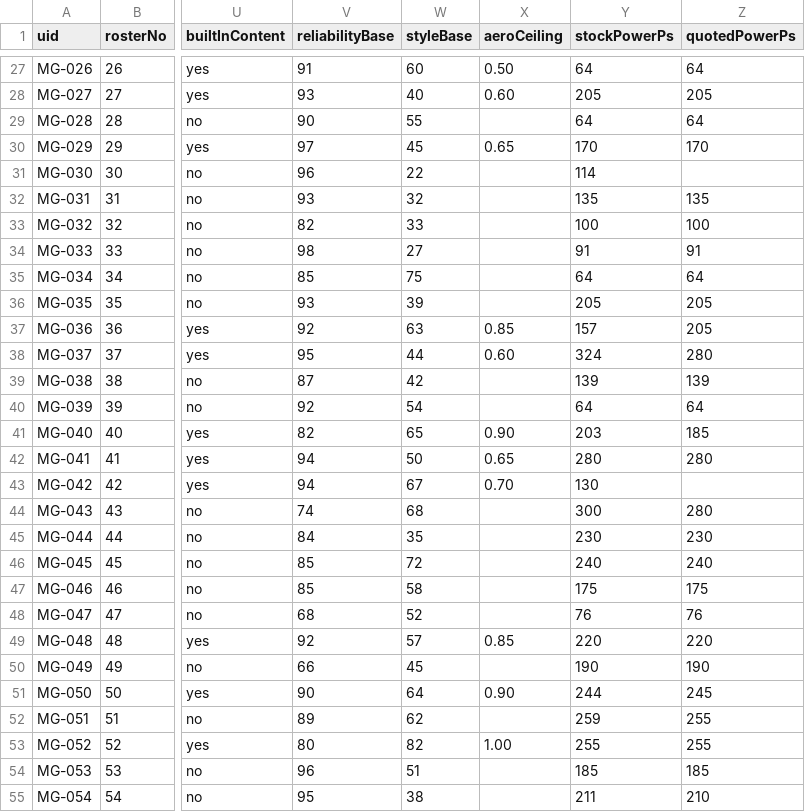
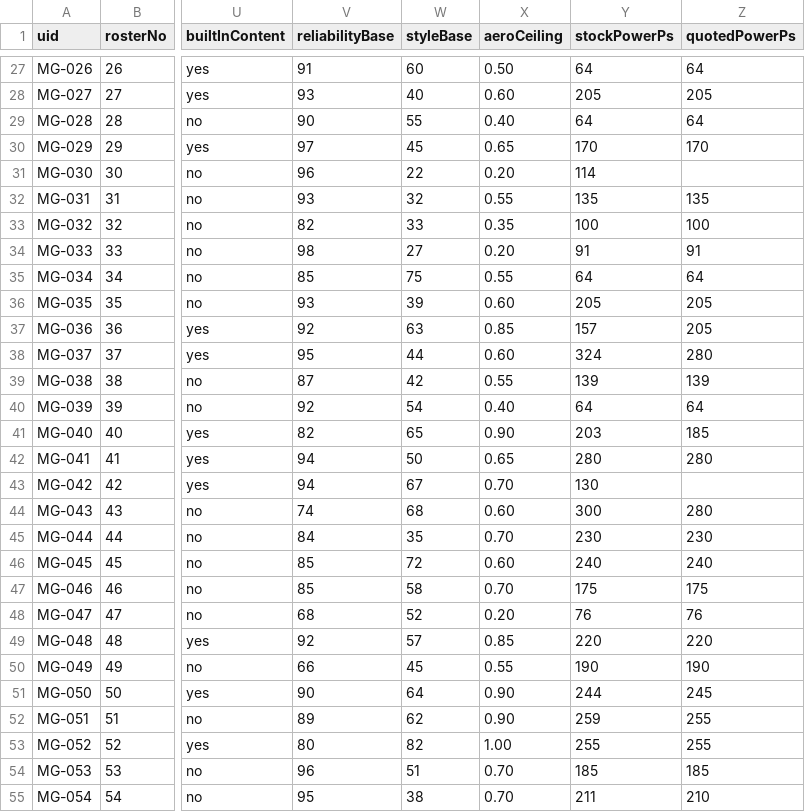
Before and after one commit to DashDev151/midnight_garage, a CSV file: docs/design/midnight-garage-roster.csv, drawn as a sheet; only a part is shown, gaps mark what is left out; the diff covers the shown part only; the diff names each change by its address in the sheet, - before the commit and + after, or states it on an @@ line.

Commit message:
A wing on a Wagon R is a bad idea
Sprint 140, both halves. Lever 1's signature is the one thing outstanding: the
94 `aeroCeiling` values are authored and PRELIMINARY, and the approval-gate
ledger records them as such rather than as approved.

`spec.aeroCeiling` scales what a fitted aero SKU delivers, so the same GT wing
gains an FD 4.2s at Misaki and 4.7s on the Wangan while COSTING a Wagon R time
on every course: the ceiling scales the downforce and the drag arrives in full.
Without it the same wing gained the Wagon R 0.71s at Misaki. The joke lands
without a special case for silly cars.

Stock cars are untouched, asserted directly on all 26 rather than inferred:
`effectiveDownforce` equals `factoryDownforceCoeff` exactly and is identical
with the ceiling forced to zero, which would flatten every factory figure if
the two paths were joined. 15 of the 26 carry a measured factory downforce and
13 of those sit below 1.00, so the check has teeth.
`harnessAcceptance.test.ts` passes untouched.

`statModifiers.handling` is gone from the schema, the sim and all 472 SKUs. The
schema-sharing risk did not materialise: Sprint 135 had already split
`StatWeightsSchema` from `StatModifierSchema`, so the taxonomy's condition
weights never touched the deleted field. The surviving modifier shape is
`style` and `powerFraction`; the sprint doc's "style and authenticity" was
stale, since `authenticity` was retired in Sprint 151.

The additive column was saturating the stat. A full race chassis build read
exactly 100 handling on all 26 cars, at mint and worn alike; it now spreads 42
to 71 at mint against a stock spread of 12 to 41. Deleting the second path to
grip was not merely removing a duplicate.

The parts market shows a power percentage only when a car is selected,
resolved against that car's own engine character and stock output, and shows
nothing at all otherwise.

One pin moved and it is not a price: `street-power-street-manners`'s taste
multiplier, 1.08 to 1.06, re-derived from a real run because handling is
buyer-weighted and 148 SKUs stopped contributing to it. No payout, budget cap,
part price or bill threshold moved, so the seeded auction demos are untouched.

```diff
--- a/docs/design/midnight-garage-roster.csv
+++ b/docs/design/midnight-garage-roster.csv
-X29 (aeroCeiling): (empty)
+X29 (aeroCeiling): 0.40
-X31 (aeroCeiling): (empty)
+X31 (aeroCeiling): 0.20
-X32 (aeroCeiling): (empty)
+X32 (aeroCeiling): 0.55
-X33 (aeroCeiling): (empty)
+X33 (aeroCeiling): 0.35
-X34 (aeroCeiling): (empty)
+X34 (aeroCeiling): 0.20
-X35 (aeroCeiling): (empty)
+X35 (aeroCeiling): 0.55
-X36 (aeroCeiling): (empty)
+X36 (aeroCeiling): 0.60
-X39 (aeroCeiling): (empty)
+X39 (aeroCeiling): 0.55
-X40 (aeroCeiling): (empty)
+X40 (aeroCeiling): 0.40
-X44 (aeroCeiling): (empty)
+X44 (aeroCeiling): 0.60
-X45 (aeroCeiling): (empty)
+X45 (aeroCeiling): 0.70
-X46 (aeroCeiling): (empty)
+X46 (aeroCeiling): 0.60
-X47 (aeroCeiling): (empty)
+X47 (aeroCeiling): 0.70
-X48 (aeroCeiling): (empty)
+X48 (aeroCeiling): 0.20
-X50 (aeroCeiling): (empty)
+X50 (aeroCeiling): 0.55
-X52 (aeroCeiling): (empty)
+X52 (aeroCeiling): 0.90
-X54:X55 (aeroCeiling): (empty)
+X54:X55 (aeroCeiling): 0.70
```
Also changed, not shown: 50 edited cells elsewhere in this file, 28 other files.
